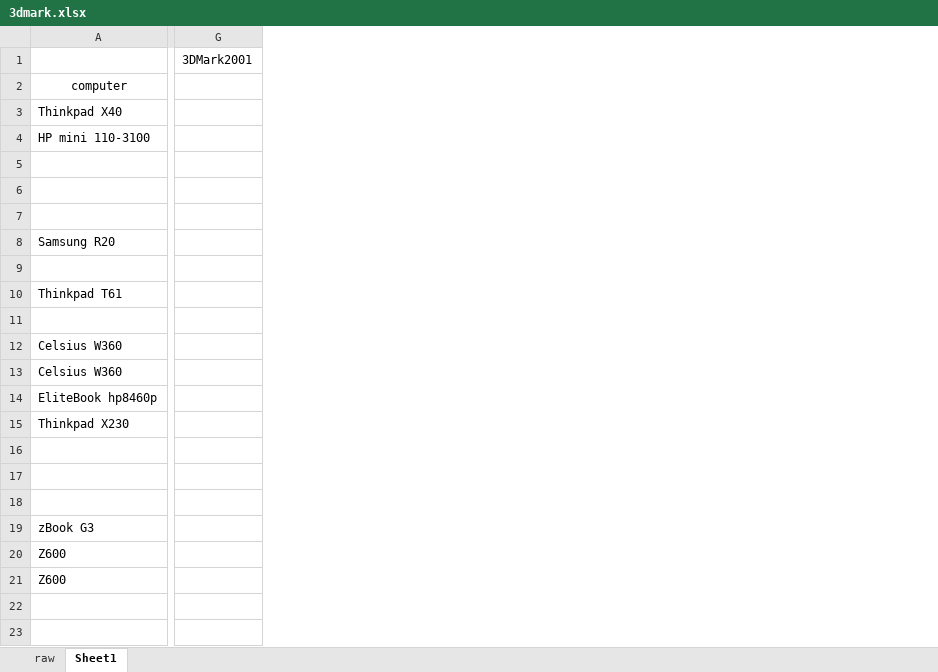
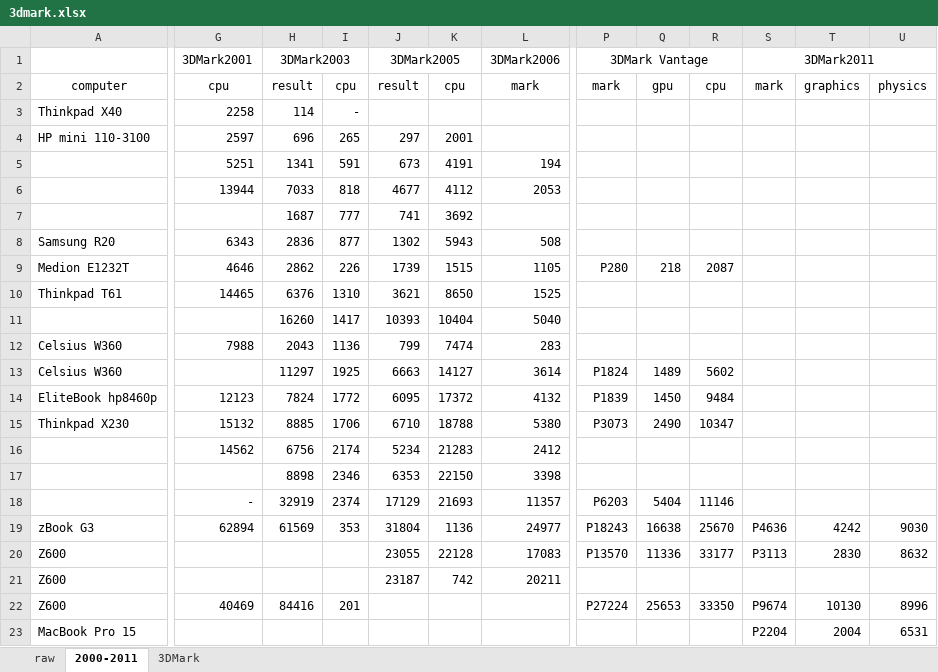
Before and after one commit to kreier/benchmark, an Excel workbook: 3Dmark/3dmark.xlsx, sheet 2000-2011, drawn as a sheet; only a part is shown, gaps mark what is left out; values as stored, in another font and other column widths than the file's, no borders; removed rows and columns are numbered as before the commit, all else as after; rows hold the shown columns only; the diff covers the shown part only; the diff names each change by its address in the sheet, - before the commit and + after, or states it on an @@ line.

```diff
--- a/3Dmark/3dmark.xlsx (sheet 2000-2011)
+++ b/3Dmark/3dmark.xlsx (sheet 2000-2011)
-sheet tab: Sheet1
+sheet tab: 2000-2011
+sheet tab: 3DMark
-column G, row 1: 3DMark2001
+column G, rows 1-19: 3DMark2001 | cpu | 2258 | 2597 | 5251 | 13944 |  | 6343 | 4646 | 14465 |  | 7988 |  | 12123 | 15132 | 14562 |  | - | 62894
+column H, rows 1-19: 3DMark2003 | result | 114 | 696 | 1341 | 7033 | 1687 | 2836 | 2862 | 6376 | 16260 | 2043 | 11297 | 7824 | 8885 | 6756 | 8898 | 32919 | 61569
+column I, rows 2-19: cpu | - | 265 | 591 | 818 | 777 | 877 | 226 | 1310 | 1417 | 1136 | 1925 | 1772 | 1706 | 2174 | 2346 | 2374 | 353
+column J, rows 1-21: 3DMark2005 | result |  | 297 | 673 | 4677 | 741 | 1302 | 1739 | 3621 | 10393 | 799 | 6663 | 6095 | 6710 | 5234 | 6353 | 17129 | 31804 | 23055 | 23187
+column K, rows 2-21: cpu |  | 2001 | 4191 | 4112 | 3692 | 5943 | 1515 | 8650 | 10404 | 7474 | 14127 | 17372 | 18788 | 21283 | 22150 | 21693 | 1136 | 22128 | 742
+column L, rows 1-21: 3DMark2006 | mark |  |  | 194 | 2053 |  | 508 | 1105 | 1525 | 5040 | 283 | 3614 | 4132 | 5380 | 2412 | 3398 | 11357 | 24977 | 17083 | 20211
+column P, rows 1-20: 3DMark Vantage | mark |  |  |  |  |  |  | P280 |  |  |  | P1824 | P1839 | P3073 |  |  | P6203 | P18243 | P13570
+column Q, rows 2-20: gpu |  |  |  |  |  |  | 218 |  |  |  | 1489 | 1450 | 2490 |  |  | 5404 | 16638 | 11336
+column R, rows 2-20: cpu |  |  |  |  |  |  | 2087 |  |  |  | 5602 | 9484 | 10347 |  |  | 11146 | 25670 | 33177
+column S, rows 1-20: 3DMark2011 | mark |  |  |  |  |  |  |  |  |  |  |  |  |  |  |  |  | P4636 | P3113
+column T, rows 2-20: graphics |  |  |  |  |  |  |  |  |  |  |  |  |  |  |  |  | 4242 | 2830
+column U, rows 2-20: physics |  |  |  |  |  |  |  |  |  |  |  |  |  |  |  |  | 9030 | 8632
-A9: (empty)
+A9: Medion E1232T
+row 22: Z600 | 40469 | 84416 | 201 |  |  |  | P27224 | 25653 | 33350 | P9674 | 10130 | 8996
+row 23: MacBook Pro 15 |  |  |  |  |  |  |  |  |  | P2204 | 2004 | 6531
```
Also changed, not shown: 3 added columns and 4 edited cells elsewhere in this sheet, 1 other file.
